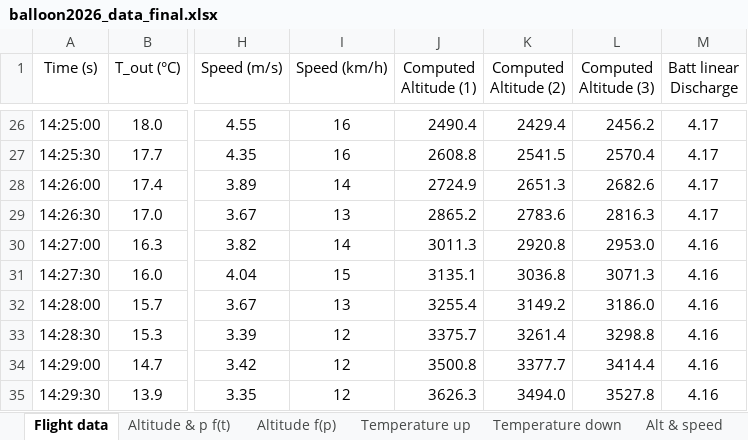
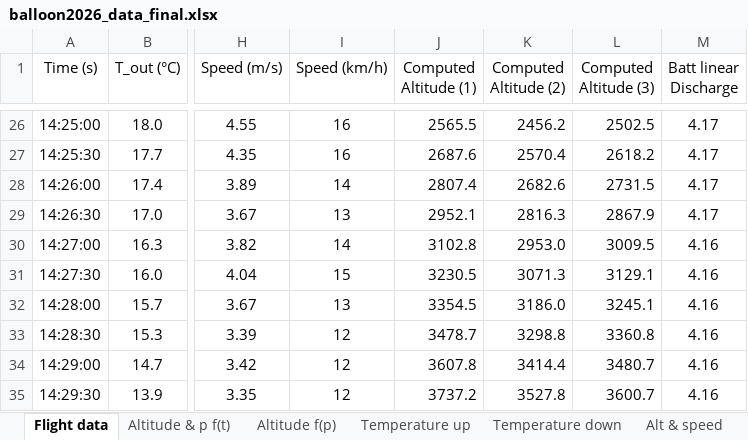
Before and after one commit to pcamus/weather_balloon_2026, an Excel workbook: flightdata/balloon2026_data_final.xlsx, sheet Flight data, drawn as a sheet; only a part is shown, gaps mark what is left out; values as stored, in another font and other column widths than the file's, no borders; charts and pictures not drawn; the diff covers the shown part only; the diff names each change by its address in the sheet, - before the commit and + after, or states it on an @@ line.

```diff
--- a/flightdata/balloon2026_data_final.xlsx (sheet Flight data)
+++ b/flightdata/balloon2026_data_final.xlsx (sheet Flight data)
-J26 (Computed Altitude (1)): 2490.4
+J26 (Computed Altitude (1)): 2565.5
-K26 (Computed Altitude (2)): 2429.4
+K26 (Computed Altitude (2)): 2456.2
-L26 (Computed Altitude (3)): 2456.2
+L26 (Computed Altitude (3)): 2502.5
-J27 (Computed Altitude (1)): 2608.8
+J27 (Computed Altitude (1)): 2687.6
-K27 (Computed Altitude (2)): 2541.5
+K27 (Computed Altitude (2)): 2570.4
-L27 (Computed Altitude (3)): 2570.4
+L27 (Computed Altitude (3)): 2618.2
-J28 (Computed Altitude (1)): 2724.9
+J28 (Computed Altitude (1)): 2807.4
-K28 (Computed Altitude (2)): 2651.3
+K28 (Computed Altitude (2)): 2682.6
-L28 (Computed Altitude (3)): 2682.6
+L28 (Computed Altitude (3)): 2731.5
-J29 (Computed Altitude (1)): 2865.2
+J29 (Computed Altitude (1)): 2952.1
-K29 (Computed Altitude (2)): 2783.6
+K29 (Computed Altitude (2)): 2816.3
-L29 (Computed Altitude (3)): 2816.3
+L29 (Computed Altitude (3)): 2867.9
-J30 (Computed Altitude (1)): 3011.3
+J30 (Computed Altitude (1)): 3102.8
-K30 (Computed Altitude (2)): 2920.8
+K30 (Computed Altitude (2)): 2953.0
-L30 (Computed Altitude (3)): 2953.0
+L30 (Computed Altitude (3)): 3009.5
-J31 (Computed Altitude (1)): 3135.1
+J31 (Computed Altitude (1)): 3230.5
-K31 (Computed Altitude (2)): 3036.8
+K31 (Computed Altitude (2)): 3071.3
-L31 (Computed Altitude (3)): 3071.3
+L31 (Computed Altitude (3)): 3129.1
-J32 (Computed Altitude (1)): 3255.4
+J32 (Computed Altitude (1)): 3354.5
-K32 (Computed Altitude (2)): 3149.2
+K32 (Computed Altitude (2)): 3186.0
-L32 (Computed Altitude (3)): 3186.0
+L32 (Computed Altitude (3)): 3245.1
-J33 (Computed Altitude (1)): 3375.7
+J33 (Computed Altitude (1)): 3478.7
-K33 (Computed Altitude (2)): 3261.4
+K33 (Computed Altitude (2)): 3298.8
-L33 (Computed Altitude (3)): 3298.8
+L33 (Computed Altitude (3)): 3360.8
-J34 (Computed Altitude (1)): 3500.8
+J34 (Computed Altitude (1)): 3607.8
-K34 (Computed Altitude (2)): 3377.7
+K34 (Computed Altitude (2)): 3414.4
-L34 (Computed Altitude (3)): 3414.4
+L34 (Computed Altitude (3)): 3480.7
-J35 (Computed Altitude (1)): 3626.3
+J35 (Computed Altitude (1)): 3737.2
-K35 (Computed Altitude (2)): 3494.0
+K35 (Computed Altitude (2)): 3527.8
-L35 (Computed Altitude (3)): 3527.8
+L35 (Computed Altitude (3)): 3600.7
```
Also changed, not shown: 859 edited cells elsewhere in this sheet, charts or pictures.
